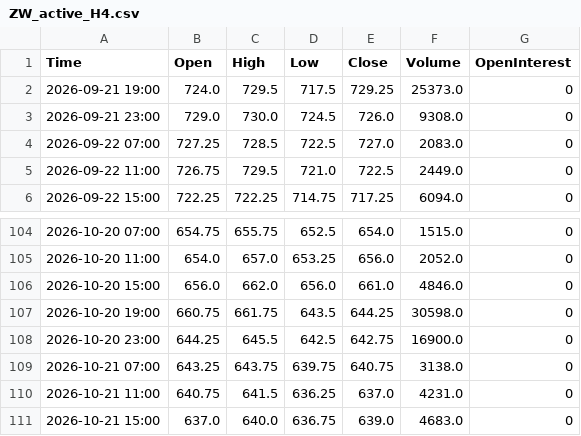
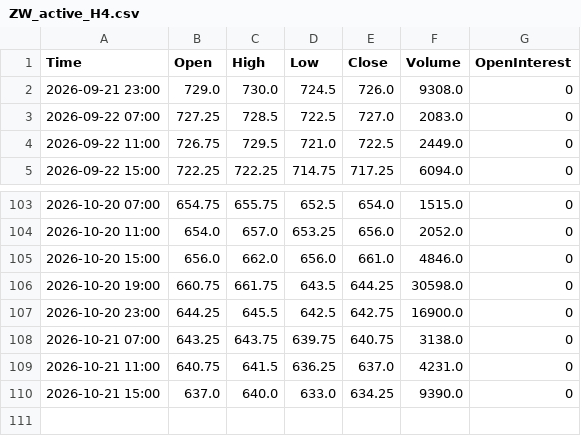
Before and after one commit to Thang-Cbot/dashboard, a CSV file: Data/output/ZW_active_H4.csv, drawn as a sheet; only a part is shown, gaps mark what is left out.

```diff
--- a/Data/output/ZW_active_H4.csv
+++ b/Data/output/ZW_active_H4.csv
@@ -1,3 +1,2 @@
 Time,Open,High,Low,Close,Volume,OpenInterest
-2026-09-21 19:00,724.0,729.5,717.5,729.25,25373.0,0
 2026-09-21 23:00,729.0,730.0,724.5,726.0,9308.0,0
@@ -110,2 +109,2 @@ Time,Open,High,Low,Close,Volume,OpenInterest
 2026-10-21 11:00,640.75,641.5,636.25,637.0,4231.0,0
-2026-10-21 15:00,637.0,640.0,636.75,639.0,4683.0,0
+2026-10-21 15:00,637.0,640.0,633.0,634.25,9390.0,0
```
Also changed, not shown: Data/output/ZC_active_H4.csv, 3 other files.
